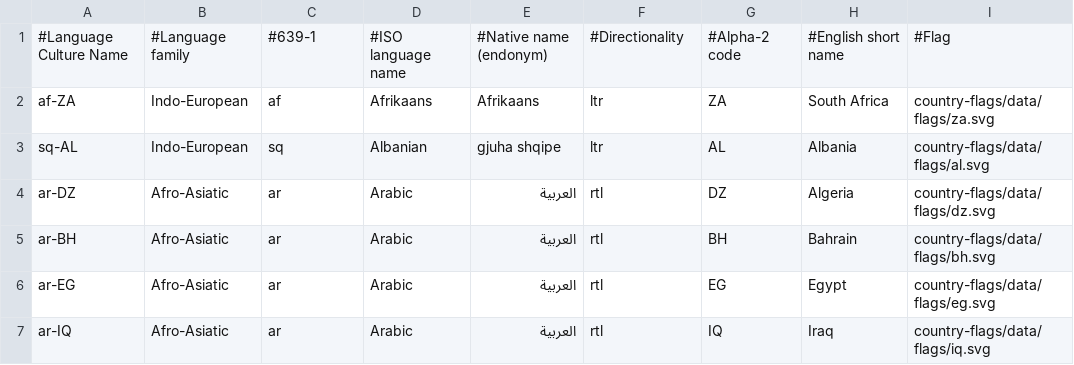
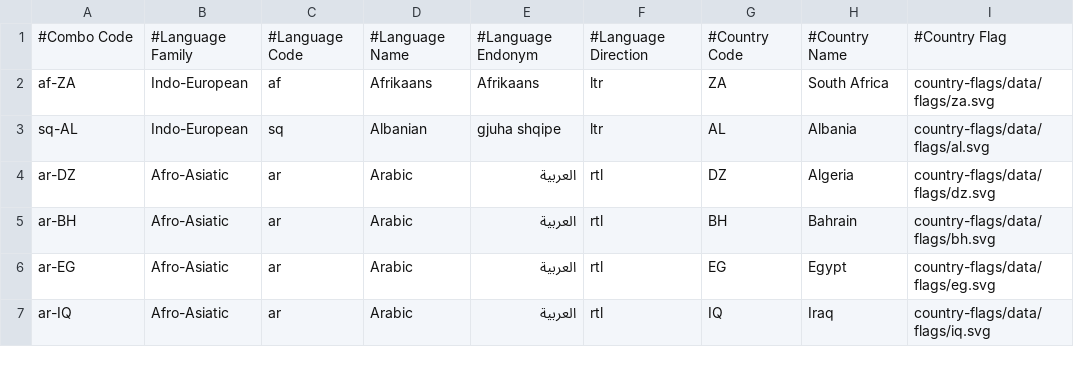
Before and after one commit to N-z0/country-language, a TSV file: data/data.tsv, drawn as a sheet; only a part is shown.

Commit message:
upgrade tsv data file header
the current tsv data file header need an upgrade.
because the titles names are jumble.

```diff
--- a/data/data.tsv
+++ b/data/data.tsv
@@ -1,2 +1,2 @@
-#Language Culture Name	#Language family	#639-1	#ISO language name	#Native name (endonym)	#Directionality	#Alpha-2 code	#English short name	#Flag
+#Combo Code	#Language Family	#Language Code	#Language Name	#Language Endonym	#Language Direction	#Country Code	#Country Name	#Country Flag
 af-ZA	Indo-European	af	Afrikaans	Afrikaans	ltr	ZA	South Africa	country-flags/data/flags/za.svg
```
